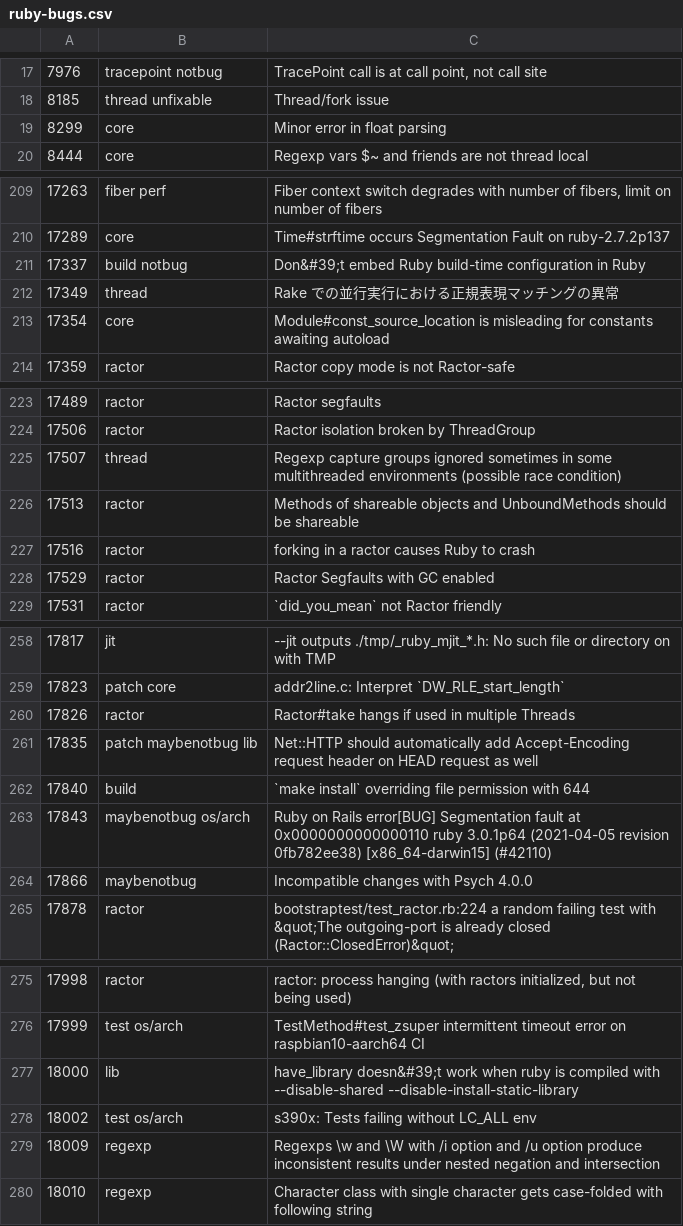
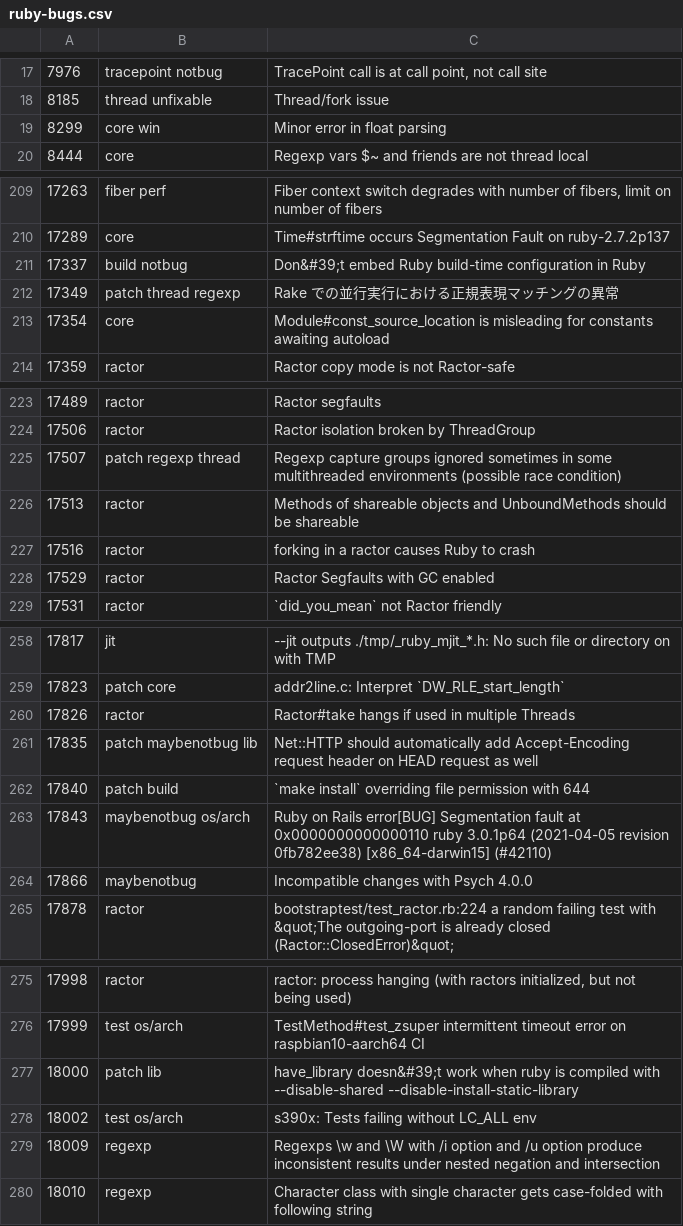
Before and after one commit to lupetyman/tagged-ruby-bugs, a CSV file: ruby-bugs.csv, drawn as a sheet; only a part is shown, gaps mark what is left out; the diff covers the shown part only.

```diff
--- a/ruby-bugs.csv
+++ b/ruby-bugs.csv
@@ -18,3 +18,3 @@
 8185,thread unfixable, Thread/fork issue
-8299,core,Minor error in float parsing
+8299,core win,Minor error in float parsing
 8444,core,Regexp vars $~ and friends are not thread local
@@ -211,3 +211,3 @@
 17337,build notbug,Don&#39;t embed Ruby build-time configuration in Ruby
-17349,thread,Rake での並行実行における正規表現マッチングの異常
+17349,patch thread regexp,Rake での並行実行における正規表現マッチングの異常
 17354,core,Module#const_source_location is misleading for constants awaiting autoload
@@ -224,3 +224,3 @@
 17506,ractor,Ractor isolation broken by ThreadGroup
-17507,thread,Regexp capture groups ignored sometimes in some multithreaded environments (possible race condition)
+17507,patch regexp thread,Regexp capture groups ignored sometimes in some multithreaded environments (possible race condition)
 17513,ractor,Methods of shareable objects and UnboundMethods should be shareable
@@ -261,3 +261,3 @@
 17835,patch maybenotbug lib,Net::HTTP should automatically add Accept-Encoding request header on HEAD request as well
-17840,build,`make install` overriding file permission with 644
+17840,patch build,`make install` overriding file permission with 644
 17843,maybenotbug os/arch,Ruby on Rails error[BUG] Segmentation fault at 0x0000000000000110 ruby 3.0.1p64 (2021-04-05 revision 0fb782ee38) [x86_64-darwin15] (#42110)
@@ -276,3 +276,3 @@
 17999,test os/arch,TestMethod#test_zsuper intermittent timeout error on raspbian10-aarch64 CI
-18000,lib,have_library doesn&#39;t work when ruby is compiled with --disable-shared --disable-install-static-library
+18000,patch lib,have_library doesn&#39;t work when ruby is compiled with --disable-shared --disable-install-static-library
 18002,test os/arch,s390x: Tests failing without LC_ALL env
```
Also changed, not shown: 1 added row, 2 removed rows and 6 edited cells elsewhere in this file.
